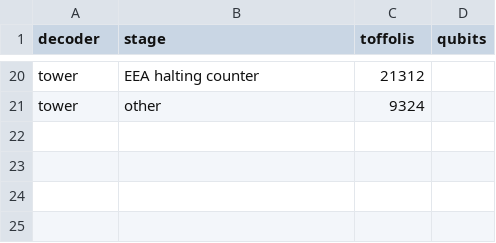
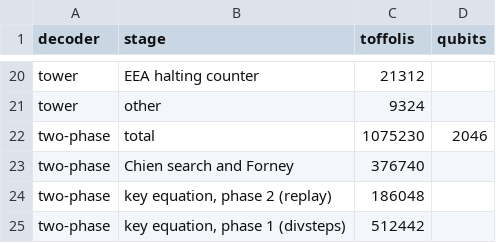
Before and after one commit to MaricelPS/verifiable-quantum-compilation, a CSV file: dqi/results/stage_profile.csv, drawn as a sheet; only a part is shown, gaps mark what is left out; the diff names each change by its address in the sheet, - before the commit and + after, or states it on an @@ line.

```diff
--- a/dqi/results/stage_profile.csv
+++ b/dqi/results/stage_profile.csv
+row 22: two-phase | total | 1075230 | 2046
+row 23: two-phase | Chien search and Forney | 376740
+row 24: two-phase | key equation, phase 2 (replay) | 186048
+row 25: two-phase | key equation, phase 1 (divsteps) | 512442
```
Also changed, not shown: results/leaderboard.csv, 20 other files.
